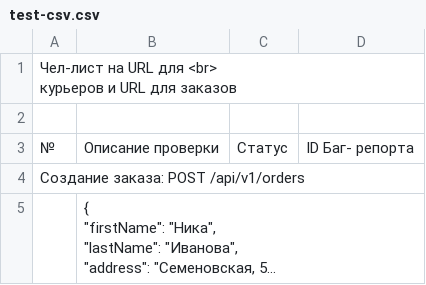
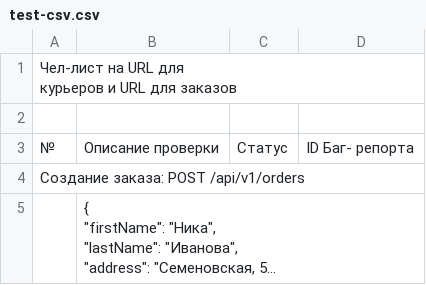
Before and after one commit to NikUrs/test12, a CSV file: test-csv.csv, drawn as a sheet; long unchanged cells end in ….

Commit message:
Update test-csv.csv

```diff
--- a/test-csv.csv
+++ b/test-csv.csv
@@ -1,4 +1,4 @@
-"Чел-лист на URL для <br>
-курьеров и URL для заказов
-",,,
+"Чел-лист на URL для
+курьеров и URL для заказов
+",,,
 ,,,
```
